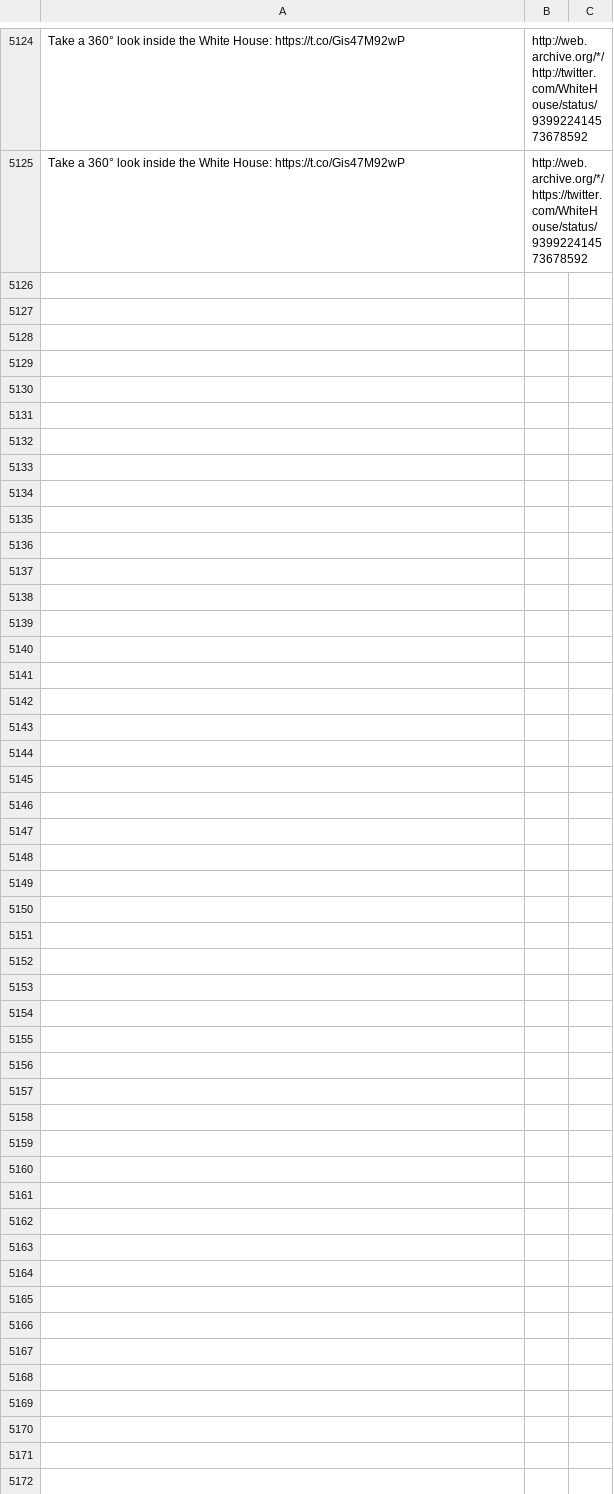
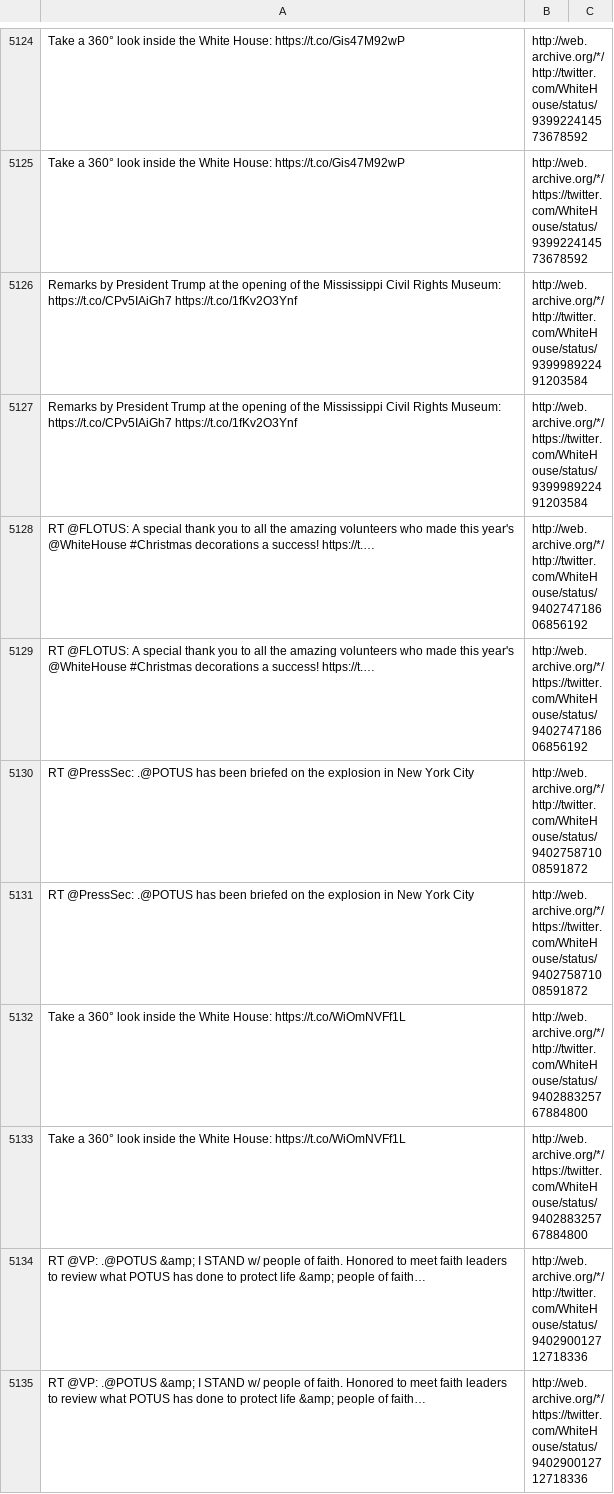
Before and after one commit to patrick-brian-mooney/archive-junta, a CSV file: data/archive_WhiteHouse.csv, drawn as a sheet; only a part is shown, gaps mark what is left out; the diff covers the shown part only; the diff names each change by its address in the sheet, - before the commit and + after, or states it on an @@ line.

```diff
--- a/data/archive_WhiteHouse.csv
+++ b/data/archive_WhiteHouse.csv
+row 5126: Remarks by President Trump at the opening of the Mississippi Civil Rights Museum: https://t.co/CPv5IAiGh7 https://t.co/1fKv2O3Ynf | http://web.archive.org/*/http://twitter.com/WhiteHouse/status/939998922491203584
+row 5127: Remarks by President Trump at the opening of the Mississippi Civil Rights Museum: https://t.co/CPv5IAiGh7 https://t.co/1fKv2O3Ynf | http://web.archive.org/*/https://twitter.com/WhiteHouse/status/939998922491203584
+row 5128: RT @FLOTUS: A special thank you to all the amazing volunteers who made this year's @WhiteHouse #Christmas decorations a success! https://t.… | http://web.archive.org/*/http://twitter.com/WhiteHouse/status/940274718606856192
+row 5129: RT @FLOTUS: A special thank you to all the amazing volunteers who made this year's @WhiteHouse #Christmas decorations a success! https://t.… | http://web.archive.org/*/https://twitter.com/WhiteHouse/status/940274718606856192
+row 5130: RT @PressSec: .@POTUS has been briefed on the explosion in New York City | http://web.archive.org/*/http://twitter.com/WhiteHouse/status/940275871008591872
+row 5131: RT @PressSec: .@POTUS has been briefed on the explosion in New York City | http://web.archive.org/*/https://twitter.com/WhiteHouse/status/940275871008591872
+row 5132: Take a 360° look inside the White House: https://t.co/WiOmNVFf1L | http://web.archive.org/*/http://twitter.com/WhiteHouse/status/940288325767884800
+row 5133: Take a 360° look inside the White House: https://t.co/WiOmNVFf1L | http://web.archive.org/*/https://twitter.com/WhiteHouse/status/940288325767884800
+row 5134: RT @VP: .@POTUS &amp; I STAND w/ people of faith. Honored to meet faith leaders to review what POTUS has done to protect life &amp; people of faith… | http://web.archive.org/*/http://twitter.com/WhiteHouse/status/940290012712718336
+row 5135: RT @VP: .@POTUS &amp; I STAND w/ people of faith. Honored to meet faith leaders to review what POTUS has done to protect life &amp; people of faith… | http://web.archive.org/*/https://twitter.com/WhiteHouse/status/940290012712718336
```
Also changed, not shown: 10 added rows elsewhere in this file, data/archive_POTUS.csv, data/archive_PressSec.csv, 29 other files.
